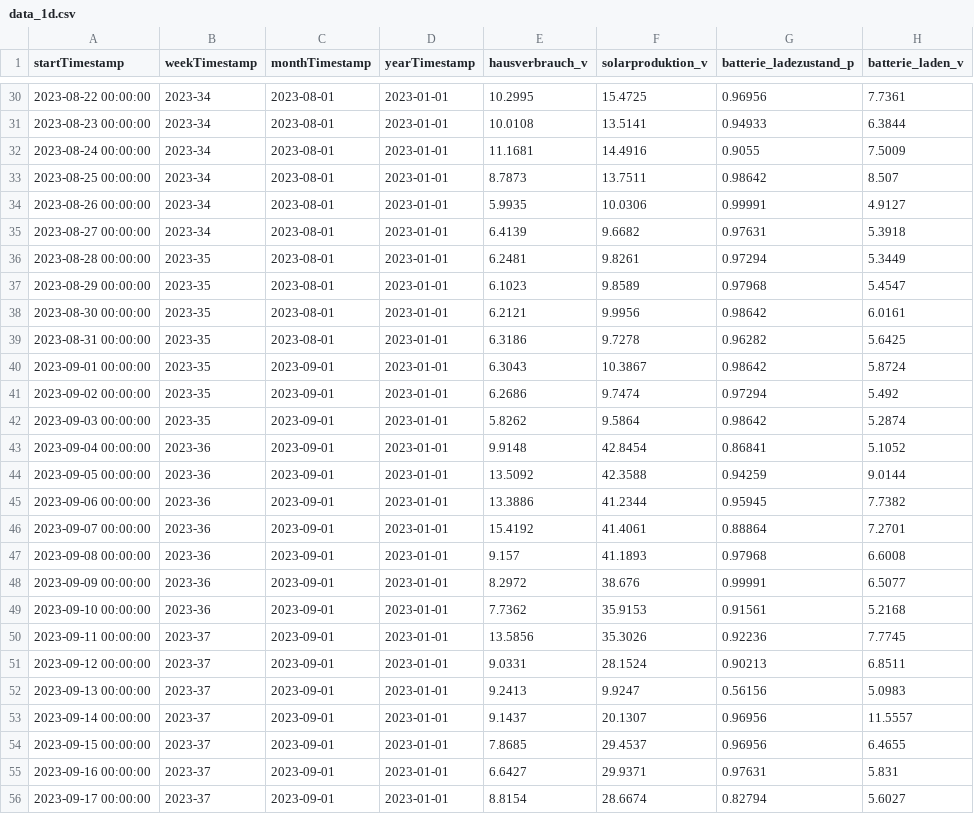
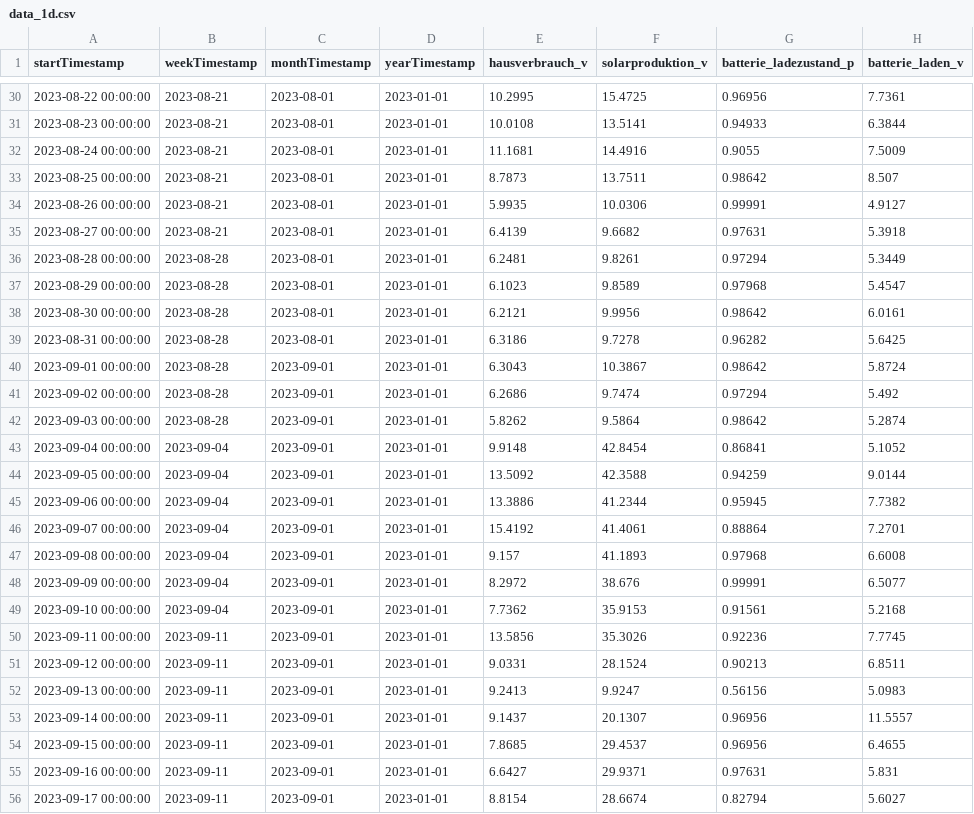
Before and after one commit to tbwr/e3dc, a CSV file: data_1d.csv, drawn as a sheet; only a part is shown, gaps mark what is left out; the diff covers the shown part only; the diff names each change by its address in the sheet, - before the commit and + after, or states it on an @@ line.

```diff
--- a/data_1d.csv
+++ b/data_1d.csv
-B30:B35 (weekTimestamp): 2023-34
+B30:B35 (weekTimestamp): 2023-08-21
-B36:B42 (weekTimestamp): 2023-35
+B36:B42 (weekTimestamp): 2023-08-28
-B43:B49 (weekTimestamp): 2023-36
+B43:B49 (weekTimestamp): 2023-09-04
-B50:B56 (weekTimestamp): 2023-37
+B50:B56 (weekTimestamp): 2023-09-11
```
Also changed, not shown: 157 edited cells elsewhere in this file.
